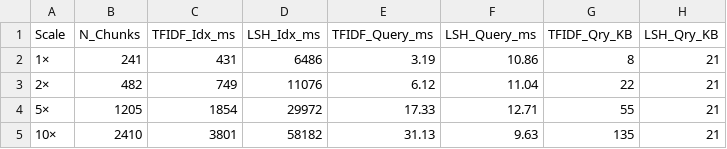
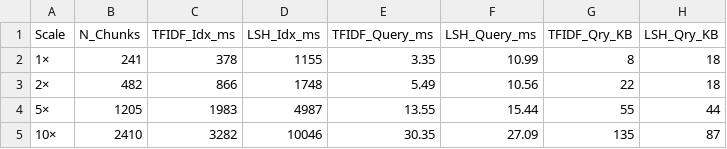
Before and after one commit to hamzafaisalgit/Scalable-Academic-Policy-QA-System, a CSV file: results/exp3_scalability.csv, drawn as a sheet.

```diff
--- a/results/exp3_scalability.csv
+++ b/results/exp3_scalability.csv
@@ -1,5 +1,5 @@
 Scale,N_Chunks,TFIDF_Idx_ms,LSH_Idx_ms,TFIDF_Query_ms,LSH_Query_ms,TFIDF_Qry_KB,LSH_Qry_KB
-1×,241,431,6486,3.19,10.86,8,21
-2×,482,749,11076,6.12,11.04,22,21
-5×,1205,1854,29972,17.33,12.71,55,21
-10×,2410,3801,58182,31.13,9.63,135,21
+1×,241,378,1155,3.35,10.99,8,18
+2×,482,866,1748,5.49,10.56,22,18
+5×,1205,1983,4987,13.55,15.44,55,44
+10×,2410,3282,10046,30.35,27.09,135,87
```
Also changed, not shown: results/exp1_exact_vs_approx.csv, 6 other files.
